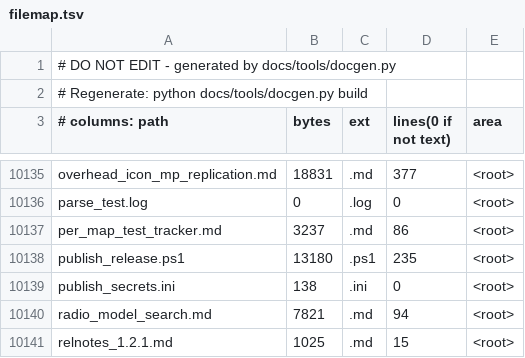
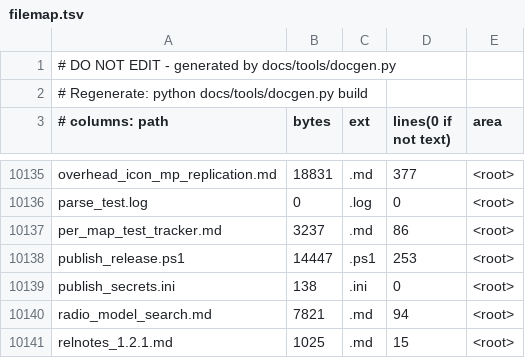
Before and after one commit to MOHCoopTrilogy/releases, a TSV file: docs/generated/filemap.tsv, drawn as a sheet; only a part is shown, gaps mark what is left out.

```diff
--- a/docs/generated/filemap.tsv
+++ b/docs/generated/filemap.tsv
@@ -10137,3 +10137,3 @@ parse_test.log	0	.log	0	<root>
 per_map_test_tracker.md	3237	.md	86	<root>
-publish_release.ps1	13180	.ps1	235	<root>
+publish_release.ps1	14447	.ps1	253	<root>
 publish_secrets.ini	138	.ini	0	<root>
```
Also changed, not shown: 4 other files.
